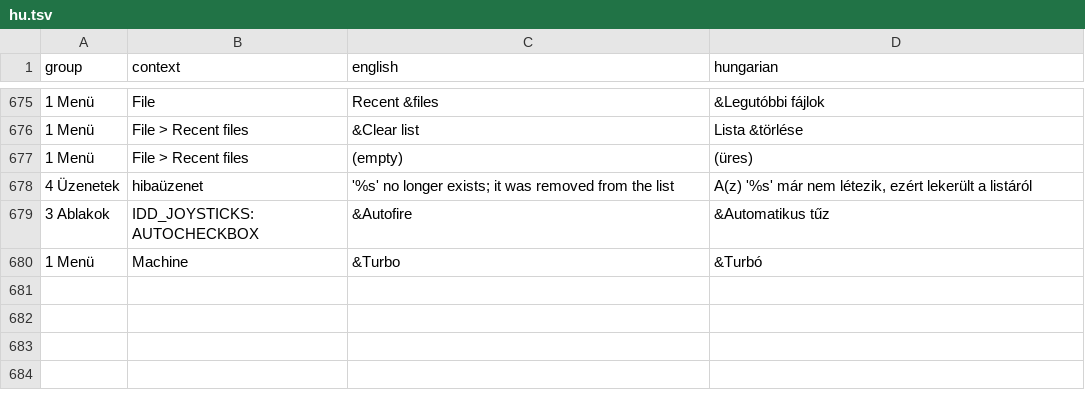
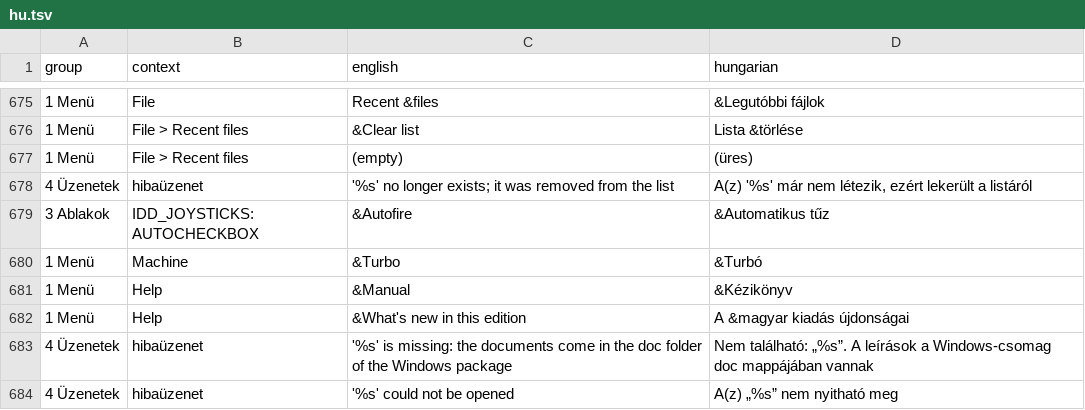
Before and after one commit to Viktor318/fuse, a TSV file: translations/hu.tsv, drawn as a sheet; only a part is shown, gaps mark what is left out; the diff names each change by its address in the sheet, - before the commit and + after, or states it on an @@ line.

```diff
--- a/translations/hu.tsv
+++ b/translations/hu.tsv
+row 681: 1 Menü | Help | &Manual | &Kézikönyv
+row 682: 1 Menü | Help | &What's new in this edition | A &magyar kiadás újdonságai
+row 683: 4 Üzenetek | hibaüzenet | '%s' is missing: the documents come in the doc folder of the Windows package | Nem található: „%s”. A leírások a Windows-csomag doc mappájában vannak
+row 684: 4 Üzenetek | hibaüzenet | '%s' could not be opened | A(z) „%s” nem nyitható meg
```
Also changed, not shown: 12 other files.
